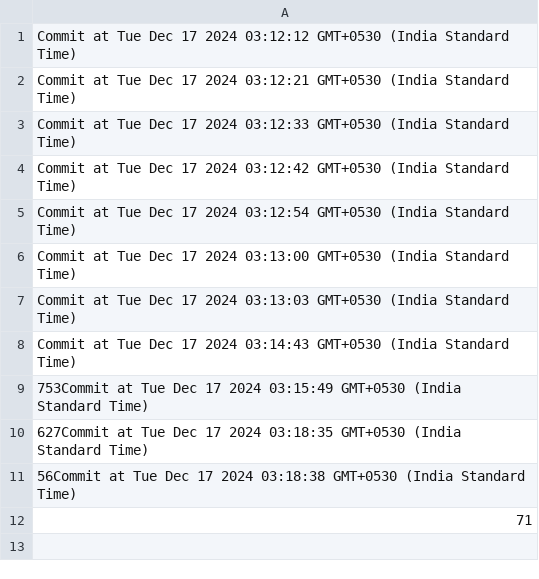
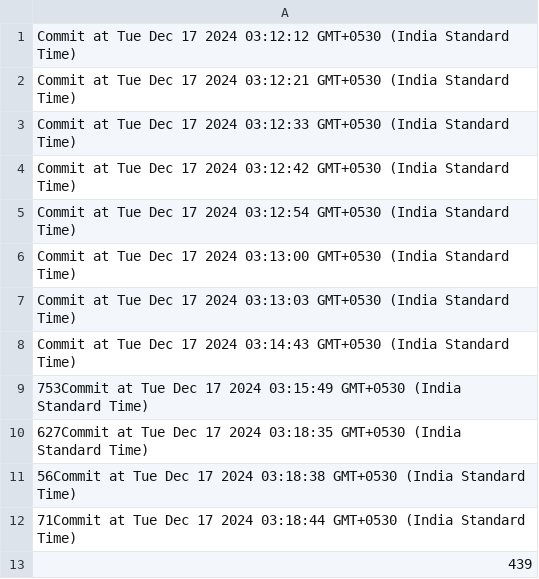
Before and after one commit to SadanandMiskin/disease-prediction, a CSV file: Datasets/sdat.csv, drawn as a sheet.

Commit message:
Update model data

```diff
--- a/Datasets/sdat.csv
+++ b/Datasets/sdat.csv
@@ -11,2 +11,3 @@ Commit at Tue Dec 17 2024 03:14:43 GMT+0530 (India Standard Time)
  56Commit at Tue Dec 17 2024 03:18:38 GMT+0530 (India Standard Time)
- 71
+ 71Commit at Tue Dec 17 2024 03:18:44 GMT+0530 (India Standard Time)
+ 439
```
